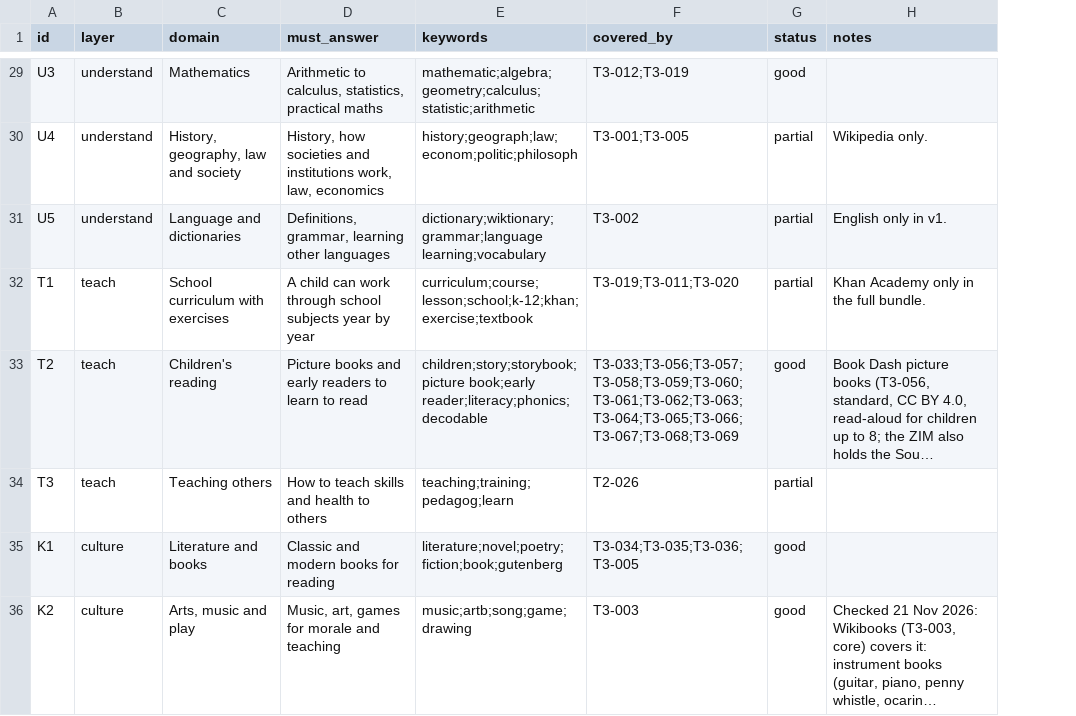
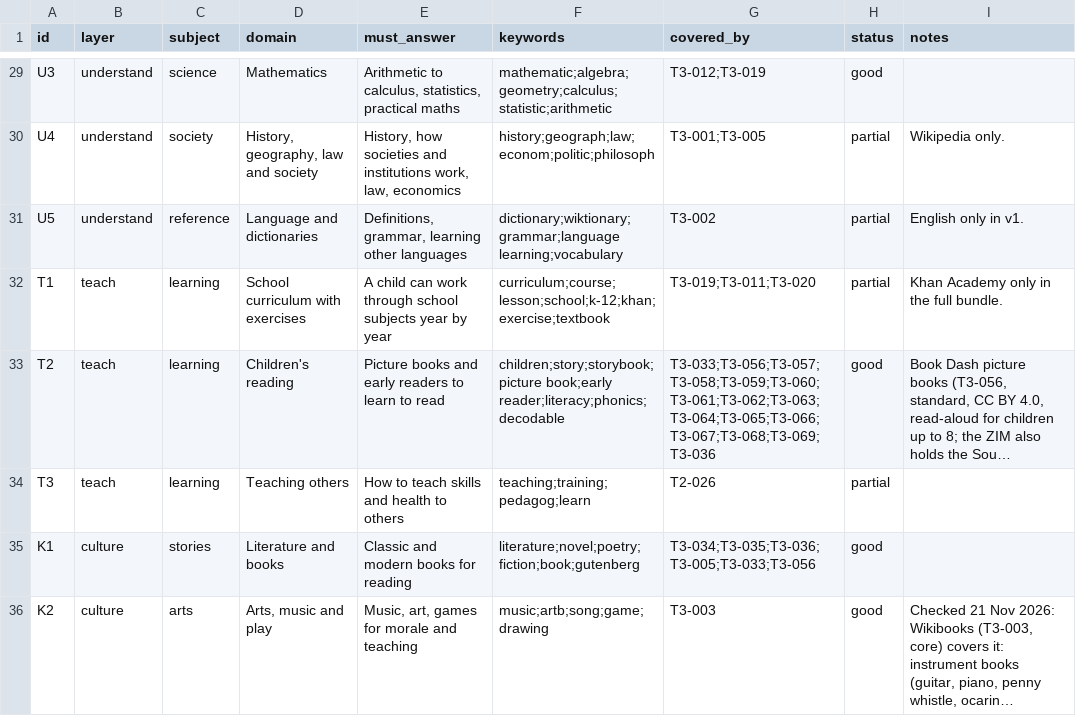
Before and after one commit to hbarakat140/knowledge-arc, a CSV file: catalog/coverage.csv, drawn as a sheet; only a part is shown, gaps mark what is left out; long unchanged cells end in …; addresses are those after the commit; the diff covers the shown part only; the diff names each change by its address in the sheet, - before the commit and + after, or states it on an @@ line.

```diff
--- a/catalog/coverage.csv
+++ b/catalog/coverage.csv
+column C (subject), rows 29-36: science | society | reference | learning | learning | learning | stories | arts
-G33 (covered_by): T3-033;T3-056;T3-057;T3-058;T3-059;T3-060;T3-061;T3-062;T3-063;T3-064;T3-065;T3-066;T3-067;T3-068;T3-069
+G33 (covered_by): T3-033;T3-056;T3-057;T3-058;T3-059;T3-060;T3-061;T3-062;T3-063;T3-064;T3-065;T3-066;T3-067;T3-068;T3-069;T3-036
-G35 (covered_by): T3-034;T3-035;T3-036;T3-005
+G35 (covered_by): T3-034;T3-035;T3-036;T3-005;T3-033;T3-056
```
Also changed, not shown: 15 edited cells elsewhere in this file, catalog/catalog.csv, 6 other files.
